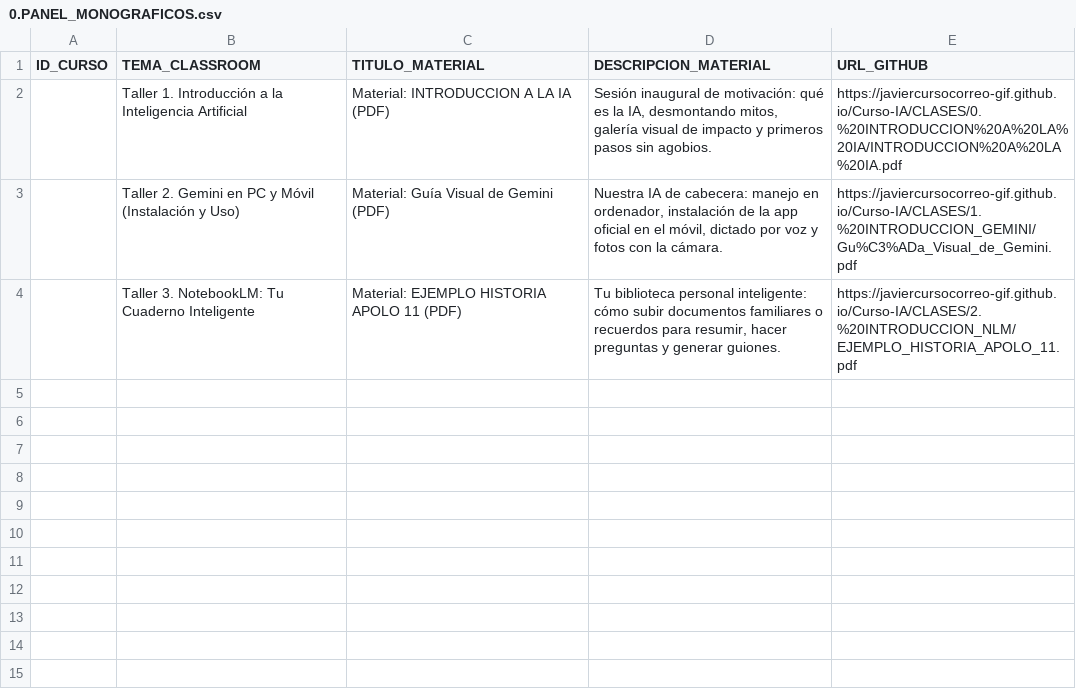
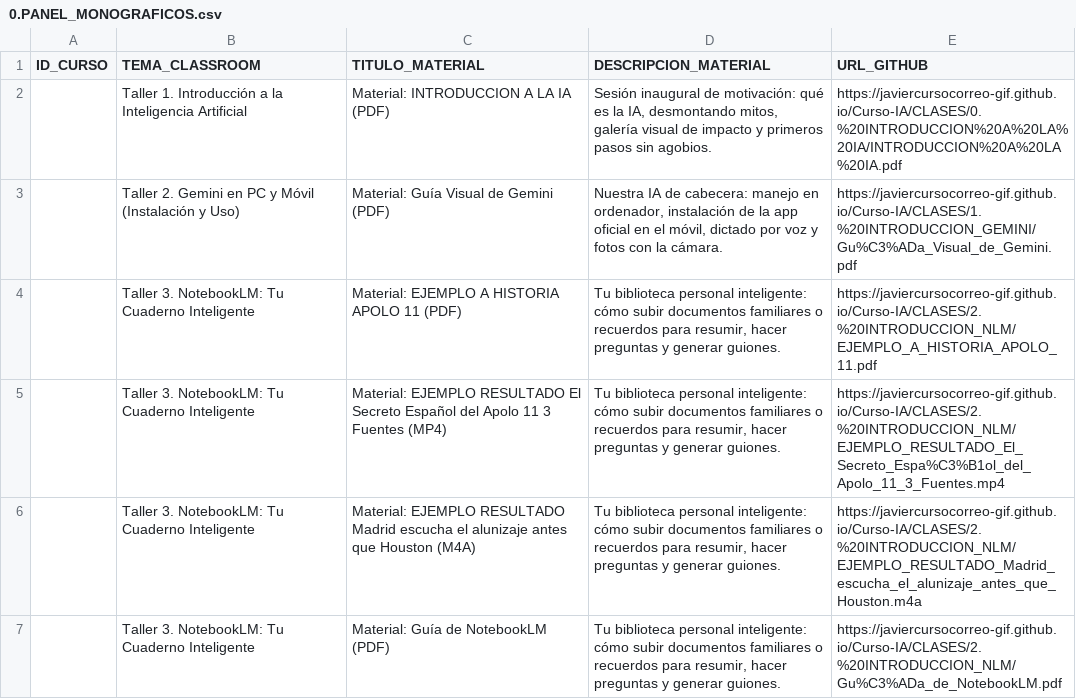
Before and after one commit to javiercursocorreo-gif/Curso-IA, a CSV file: PANELES_CSV/0.PANEL_MONOGRAFICOS.csv, drawn as a sheet.

Commit message:
Subir a GitHub todos los ejemplos, infografias, video mp4, audio m4a y guias de NotebookLM

```diff
--- a/PANELES_CSV/0.PANEL_MONOGRAFICOS.csv
+++ b/PANELES_CSV/0.PANEL_MONOGRAFICOS.csv
@@ -3,2 +3,5 @@ ID_CURSO,TEMA_CLASSROOM,TITULO_MATERIAL,DESCRIPCION_MATERIAL,URL_GITHUB
 ,Taller 2. Gemini en PC y Móvil (Instalación y Uso),Material: Guía Visual de Gemini (PDF),"Nuestra IA de cabecera: manejo en ordenador, instalación de la app oficial en el móvil, dictado por voz y fotos con la cámara.",https://javiercursocorreo-gif.github.io/Curso-IA/CLASES/1.%20INTRODUCCION_GEMINI/Gu%C3%ADa_Visual_de_Gemini.pdf
-,Taller 3. NotebookLM: Tu Cuaderno Inteligente,Material: EJEMPLO HISTORIA APOLO 11 (PDF),"Tu biblioteca personal inteligente: cómo subir documentos familiares o recuerdos para resumir, hacer preguntas y generar guiones.",https://javiercursocorreo-gif.github.io/Curso-IA/CLASES/2.%20INTRODUCCION_NLM/EJEMPLO_HISTORIA_APOLO_11.pdf
+,Taller 3. NotebookLM: Tu Cuaderno Inteligente,Material: EJEMPLO A HISTORIA APOLO 11 (PDF),"Tu biblioteca personal inteligente: cómo subir documentos familiares o recuerdos para resumir, hacer preguntas y generar guiones.",https://javiercursocorreo-gif.github.io/Curso-IA/CLASES/2.%20INTRODUCCION_NLM/EJEMPLO_A_HISTORIA_APOLO_11.pdf
+,Taller 3. NotebookLM: Tu Cuaderno Inteligente,Material: EJEMPLO RESULTADO El Secreto Español del Apolo 11 3 Fuentes (MP4),"Tu biblioteca personal inteligente: cómo subir documentos familiares o recuerdos para resumir, hacer preguntas y generar guiones.",https://javiercursocorreo-gif.github.io/Curso-IA/CLASES/2.%20INTRODUCCION_NLM/EJEMPLO_RESULTADO_El_Secreto_Espa%C3%B1ol_del_Apolo_11_3_Fuentes.mp4
+,Taller 3. NotebookLM: Tu Cuaderno Inteligente,Material: EJEMPLO RESULTADO Madrid escucha el alunizaje antes que Houston (M4A),"Tu biblioteca personal inteligente: cómo subir documentos familiares o recuerdos para resumir, hacer preguntas y generar guiones.",https://javiercursocorreo-gif.github.io/Curso-IA/CLASES/2.%20INTRODUCCION_NLM/EJEMPLO_RESULTADO_Madrid_escucha_el_alunizaje_antes_que_Houston.m4a
+,Taller 3. NotebookLM: Tu Cuaderno Inteligente,Material: Guía de NotebookLM (PDF),"Tu biblioteca personal inteligente: cómo subir documentos familiares o recuerdos para resumir, hacer preguntas y generar guiones.",https://javiercursocorreo-gif.github.io/Curso-IA/CLASES/2.%20INTRODUCCION_NLM/Gu%C3%ADa_de_NotebookLM.pdf
```
Also changed, not shown: 15 other files.
